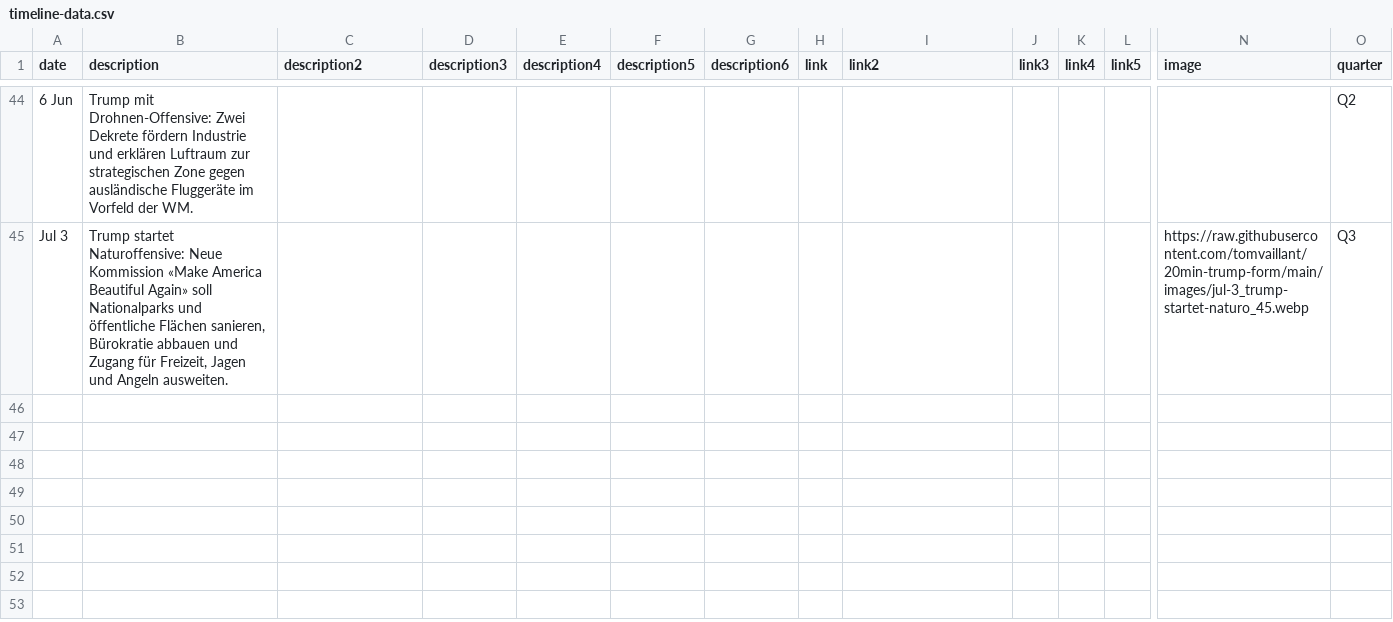
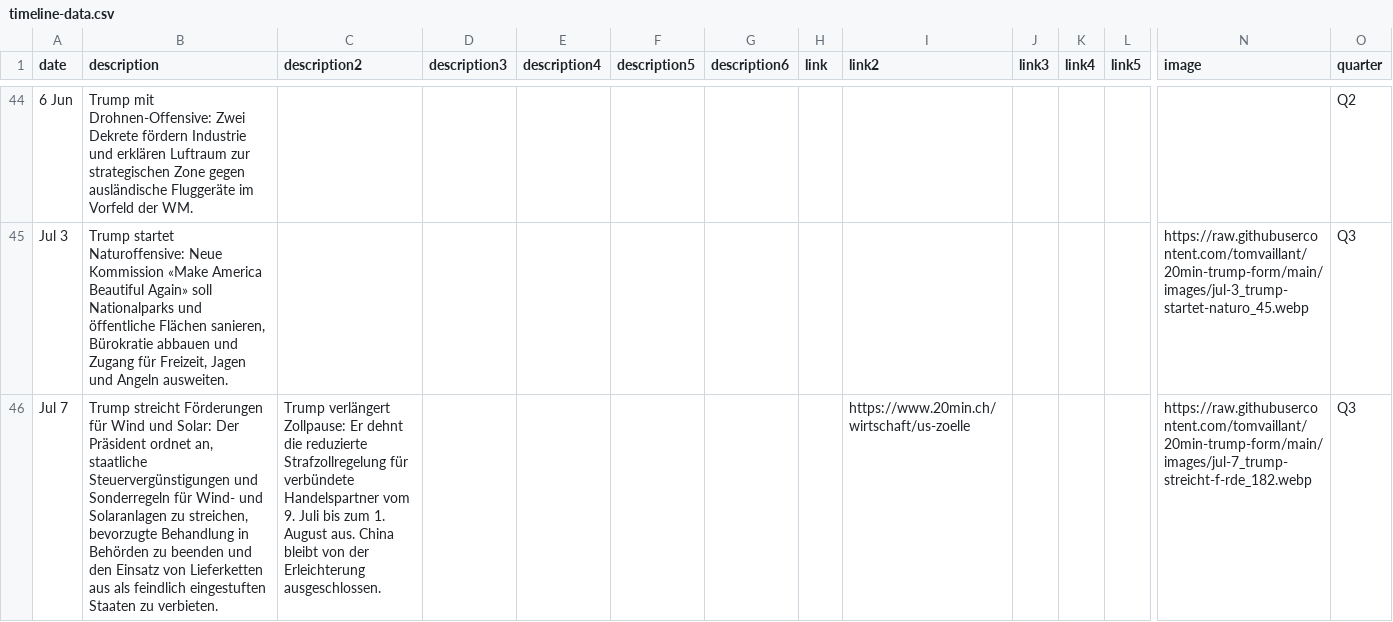
Before and after one commit to tomvaillant/20min-trump-form, a CSV file: timeline-data.csv, drawn as a sheet; only a part is shown, gaps mark what is left out; rows hold the shown columns only; the diff names each change by its address in the sheet, - before the commit and + after, or states it on an @@ line.

Commit message:
Add timeline entry: Jul 7

```diff
--- a/timeline-data.csv
+++ b/timeline-data.csv
+row 46: Jul 7 | Trump streicht Förderungen für Wind und Solar: Der Präsident ordnet an, staatliche Steuervergünstigungen und Sonderregeln für Wind- und Solaranlagen zu streichen, bevorzugte Behandlung in Behörden zu beenden und den Einsatz von Lieferketten aus als feindlich eingestuften Staaten zu verbieten. | Trump verlängert Zollpause: Er dehnt die reduzierte Strafzollregelung für verbündete Handelspartner vom 9. Juli bis zum 1. August aus. China bleibt von der Erleichterung ausgeschlossen. |  |  |  |  |  | https://www.20min.ch/wirtschaft/us-zoelle |  |  |  | https://raw.githubusercontent.com/tomvaillant/20min-trump-form/main/images/jul-7_trump-streicht-f-rde_182.webp | Q3
```
